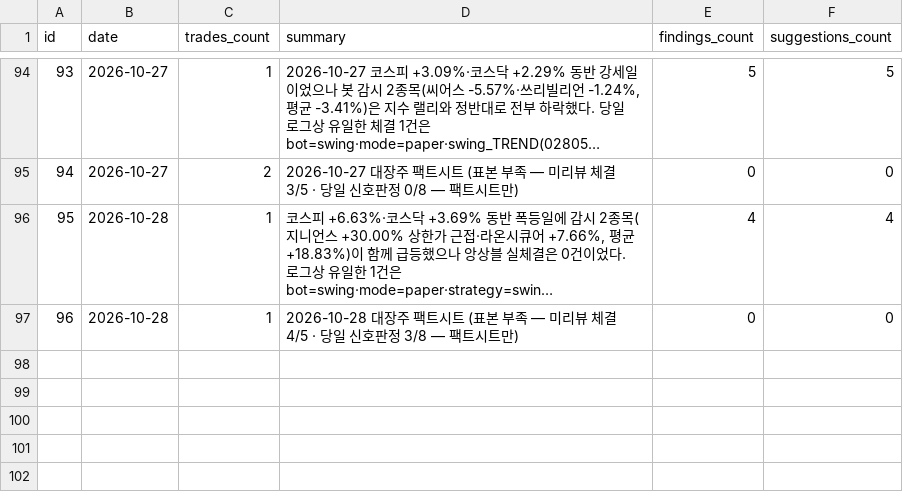
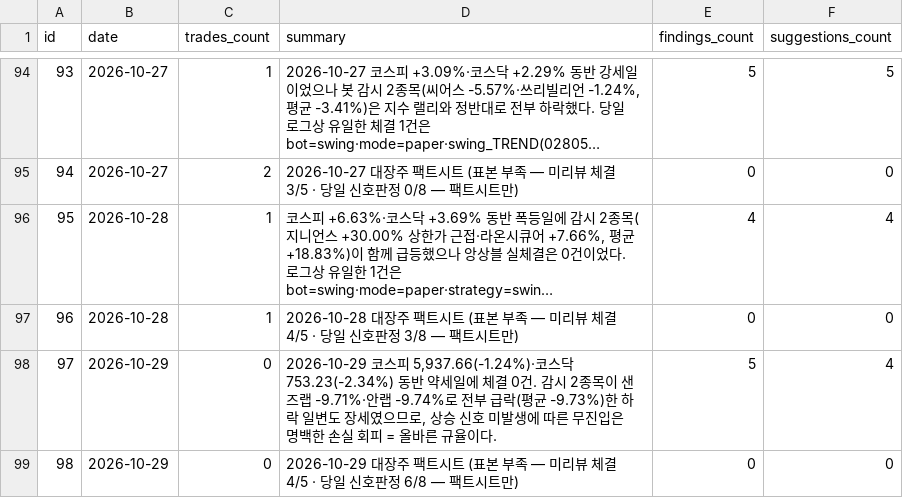
Before and after one commit to inwhan987/-, a CSV file: data/reviews.csv, drawn as a sheet; only a part is shown, gaps mark what is left out; long unchanged cells end in …; the diff names each change by its address in the sheet, - before the commit and + after, or states it on an @@ line.

Commit message:
data: 일별 백업 2026-10-30 (체결 158건 / 리뷰 98건 / 뉴스 1건 / 로그 329KB / 스윙 6개 171KB)

```diff
--- a/data/reviews.csv
+++ b/data/reviews.csv
+row 98: 97 | 2026-10-29 | 0 | 2026-10-29 코스피 5,937.66(-1.24%)·코스닥 753.23(-2.34%) 동반 약세일에 체결 0건. 감시 2종목이 샌즈랩 -9.71%·안랩 -9.74%로 전부 급락(평균 -9.73%)한 하락 일변도 장세였으므로, 상승 신호 미발생에 따른 무진입은 명백한 손실 회피 = 올바른 규율이다. | 5 | 4
+row 99: 98 | 2026-10-29 | 0 | 2026-10-29 대장주 팩트시트 (표본 부족 — 미리뷰 체결 4/5 · 당일 신호판정 6/8 — 팩트시트만) | 0 | 0
```
Also changed, not shown: 17 other files.
